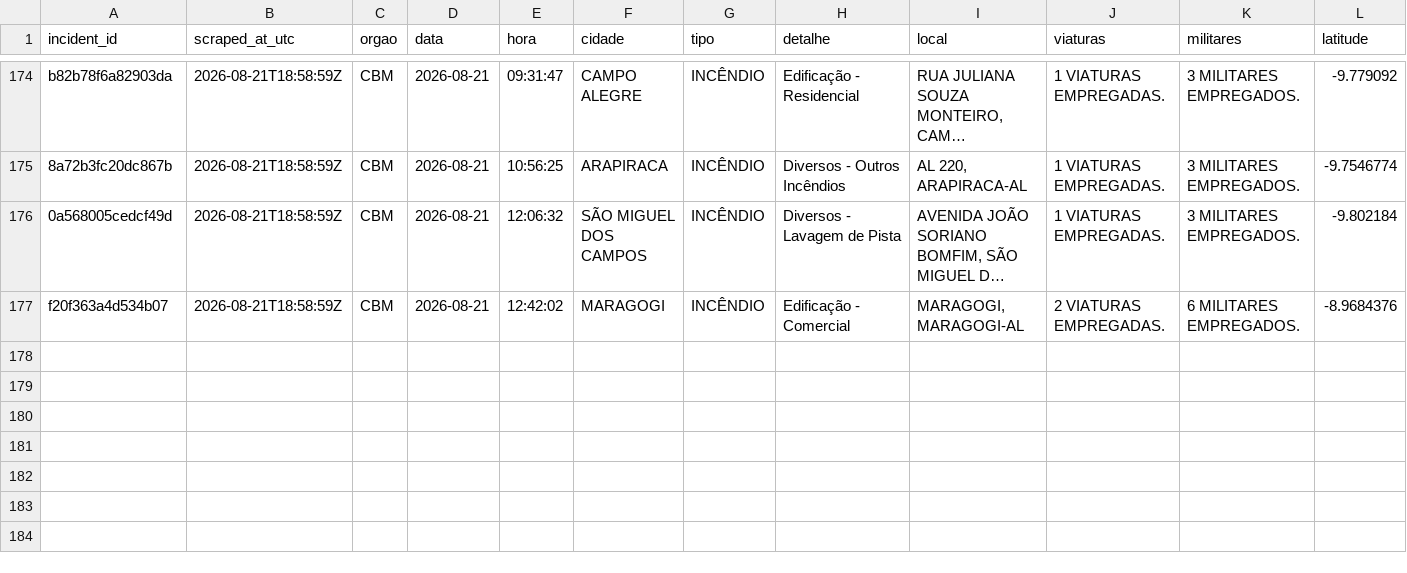
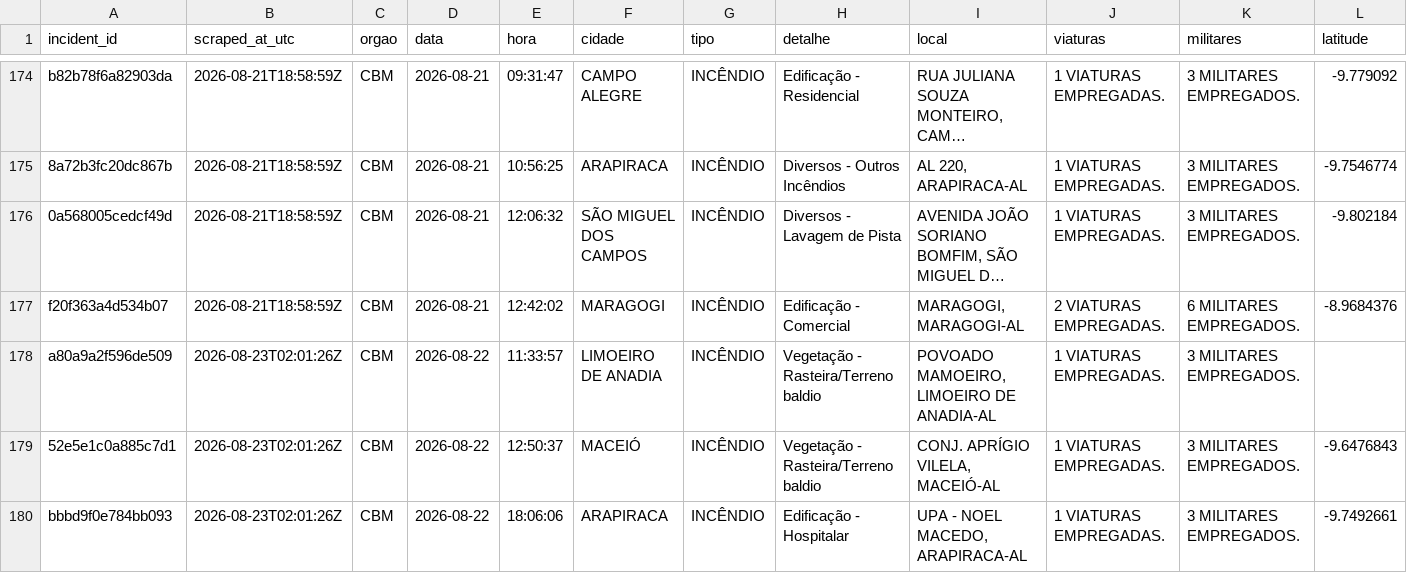
Before and after one commit to ajtga/fire-incidents, a CSV file: data/cbmal_fire_incidents.csv, drawn as a sheet; only a part is shown, gaps mark what is left out; long unchanged cells end in …; rows hold the shown columns only; the diff names each change by its address in the sheet, - before the commit and + after, or states it on an @@ line.

```diff
--- a/data/cbmal_fire_incidents.csv
+++ b/data/cbmal_fire_incidents.csv
+row 178: a80a9a2f596de509 | 2026-08-23T02:01:26Z | CBM | 2026-08-22 | 11:33:57 | LIMOEIRO DE ANADIA | INCÊNDIO | Vegetação - Rasteira/Terreno baldio | POVOADO MAMOEIRO, LIMOEIRO DE ANADIA-AL | 1 VIATURAS EMPREGADAS. | 3 MILITARES EMPREGADOS.
+row 179: 52e5e1c0a885c7d1 | 2026-08-23T02:01:26Z | CBM | 2026-08-22 | 12:50:37 | MACEIÓ | INCÊNDIO | Vegetação - Rasteira/Terreno baldio | CONJ. APRÍGIO VILELA, MACEIÓ-AL | 1 VIATURAS EMPREGADAS. | 3 MILITARES EMPREGADOS. | -9.6476843
+row 180: bbbd9f0e784bb093 | 2026-08-23T02:01:26Z | CBM | 2026-08-22 | 18:06:06 | ARAPIRACA | INCÊNDIO | Edificação - Hospitalar | UPA - NOEL MACEDO, ARAPIRACA-AL | 1 VIATURAS EMPREGADAS. | 3 MILITARES EMPREGADOS. | -9.7492661
```
Also changed, not shown: data/scraper_run_log.csv, 1 other file.
